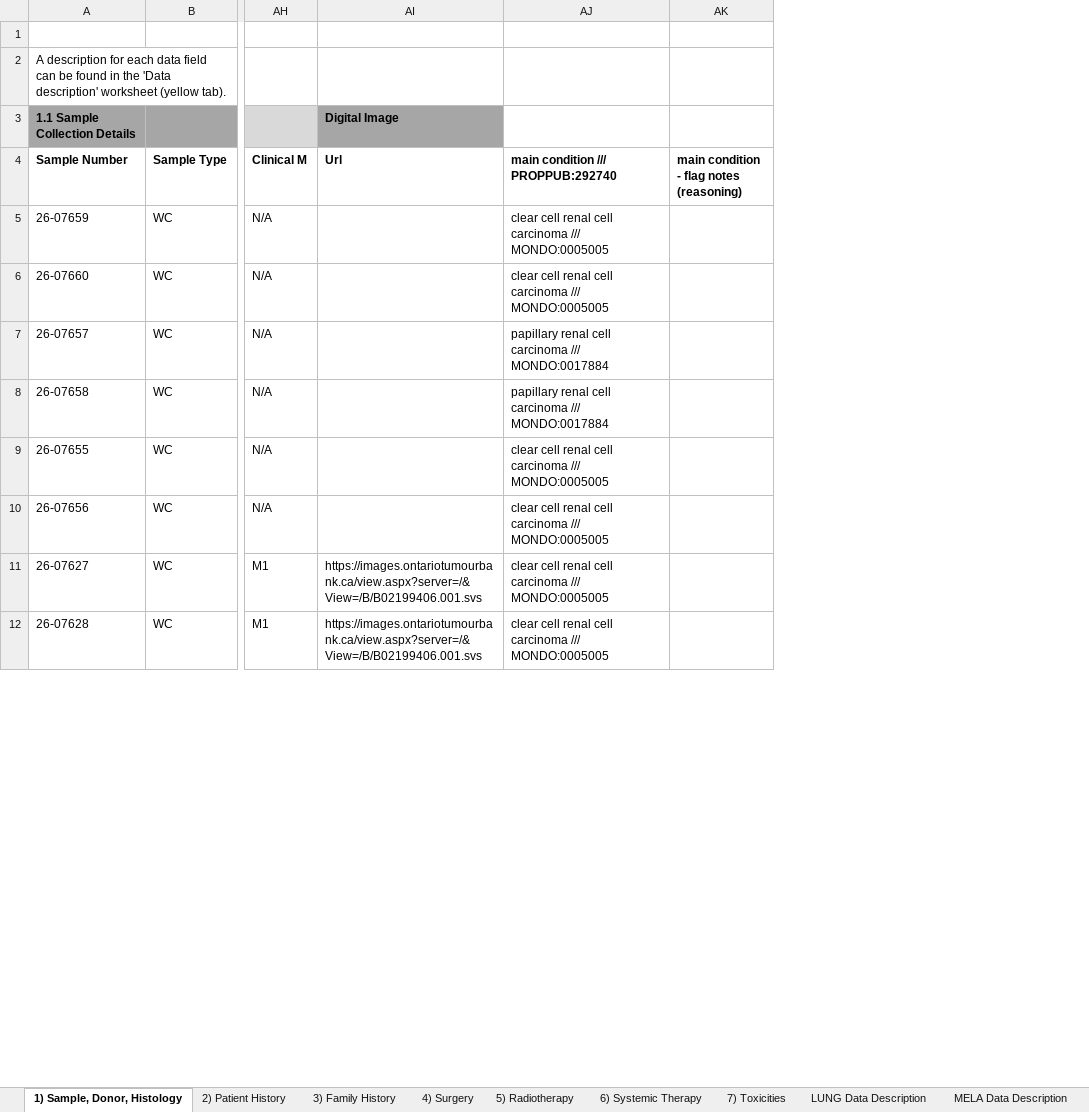
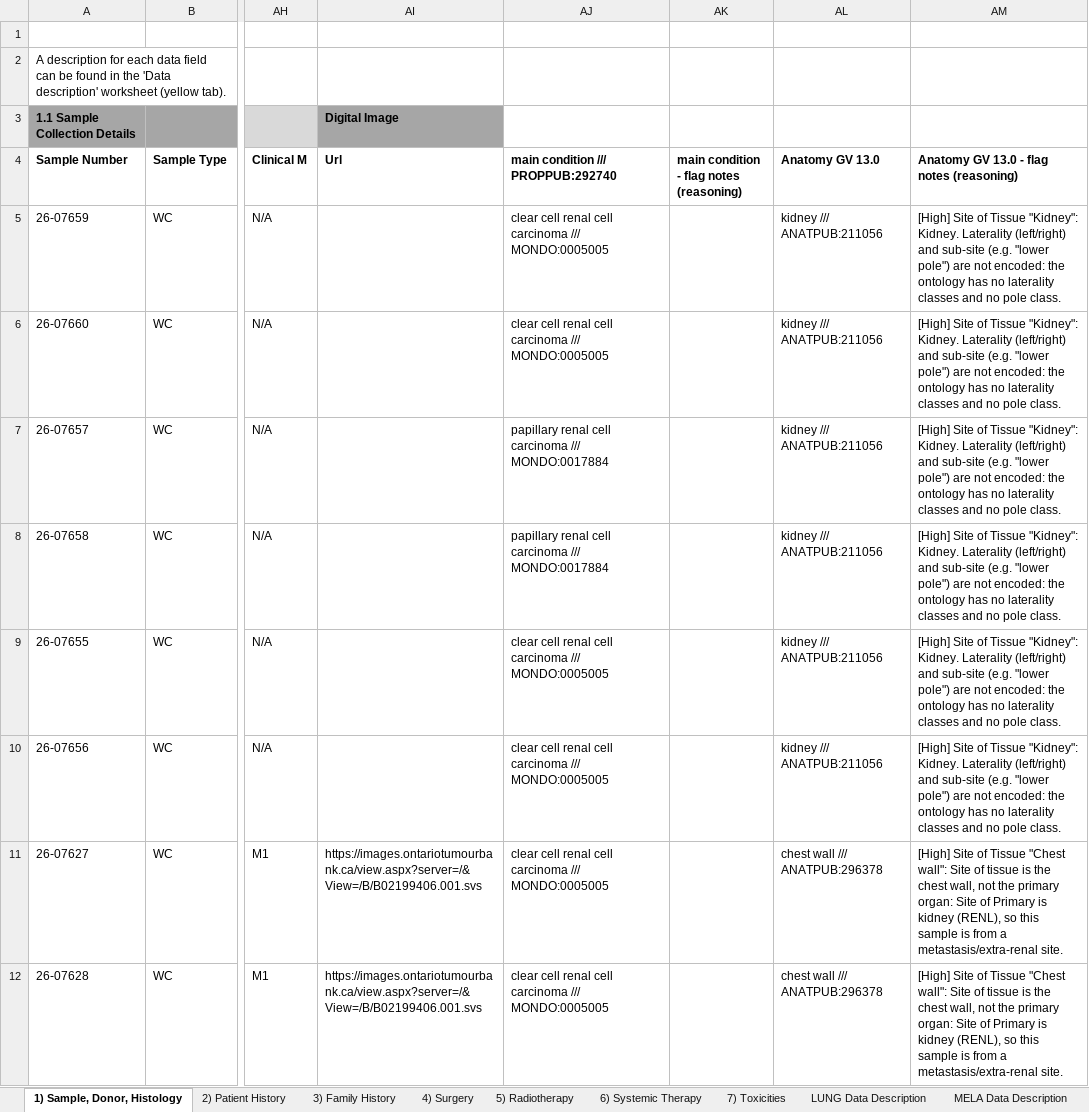
Before and after one commit to sonamiklovicova/interactive_merger_second_identifier, an Excel workbook: out/PRJ749_ONK_FFPE_August_matrix_mapped.xlsx, sheet 1) Sample, Donor, Histology, drawn as a sheet; only a part is shown, gaps mark what is left out; values as stored, in another font and other column widths than the file's, no borders; charts and pictures and conditional formats not drawn; the diff names each change by its address in the sheet, - before the commit and + after, or states it on an @@ line.

```diff
--- a/out/PRJ749_ONK_FFPE_August_matrix_mapped.xlsx (sheet 1) Sample, Donor, Histology)
+++ b/out/PRJ749_ONK_FFPE_August_matrix_mapped.xlsx (sheet 1) Sample, Donor, Histology)
+column AL (Anatomy GV 13.0), rows 5-12: kidney /// ANATPUB:211056 | kidney /// ANATPUB:211056 | kidney /// ANATPUB:211056 | kidney /// ANATPUB:211056 | kidney /// ANATPUB:211056 | kidney /// ANATPUB:211056 | chest wall /// ANATPUB:296378 | chest wall /// ANATPUB:296378
+column AM, rows 4-12: Anatomy GV 13.0 - flag notes (reasoning) | [High] Site of Tissue "Kidney": Kidney. Laterality (left/right) and sub-site (e.g. "lower pole") are not encoded: the ontology has no laterality classes and no pole class. | [High] Site of Tissue "Kidney": Kidney. Laterality (left/right) and sub-site (e.g. "lower pole") are not encoded: the ontology has no laterality classes and no pole class. | [High] Site of Tissue "Kidney": Kidney. Laterality (left/right) and sub-site (e.g. "lower pole") are not encoded: the ontology has no laterality classes and no pole class. | [High] Site of Tissue "Kidney": Kidney. Laterality (left/right) and sub-site (e.g. "lower pole") are not encoded: the ontology has no laterality classes and no pole class. | [High] Site of Tissue "Kidney": Kidney. Laterality (left/right) and sub-site (e.g. "lower pole") are not encoded: the ontology has no laterality classes and no pole class. | [High] Site of Tissue "Kidney": Kidney. Laterality (left/right) and sub-site (e.g. "lower pole") are not encoded: the ontology has no laterality classes and no pole class. | [High] Site of Tissue "Chest wall": Site of tissue is the chest wall, not the primary organ: Site of Primary is kidney (RENL), so this sample is from a metastasis/extra-renal site. | [High] Site of Tissue "Chest wall": Site of tissue is the chest wall, not the primary organ: Site of Primary is kidney (RENL), so this sample is from a metastasis/extra-renal site.
```
Also changed, not shown: other sheet tabs.
